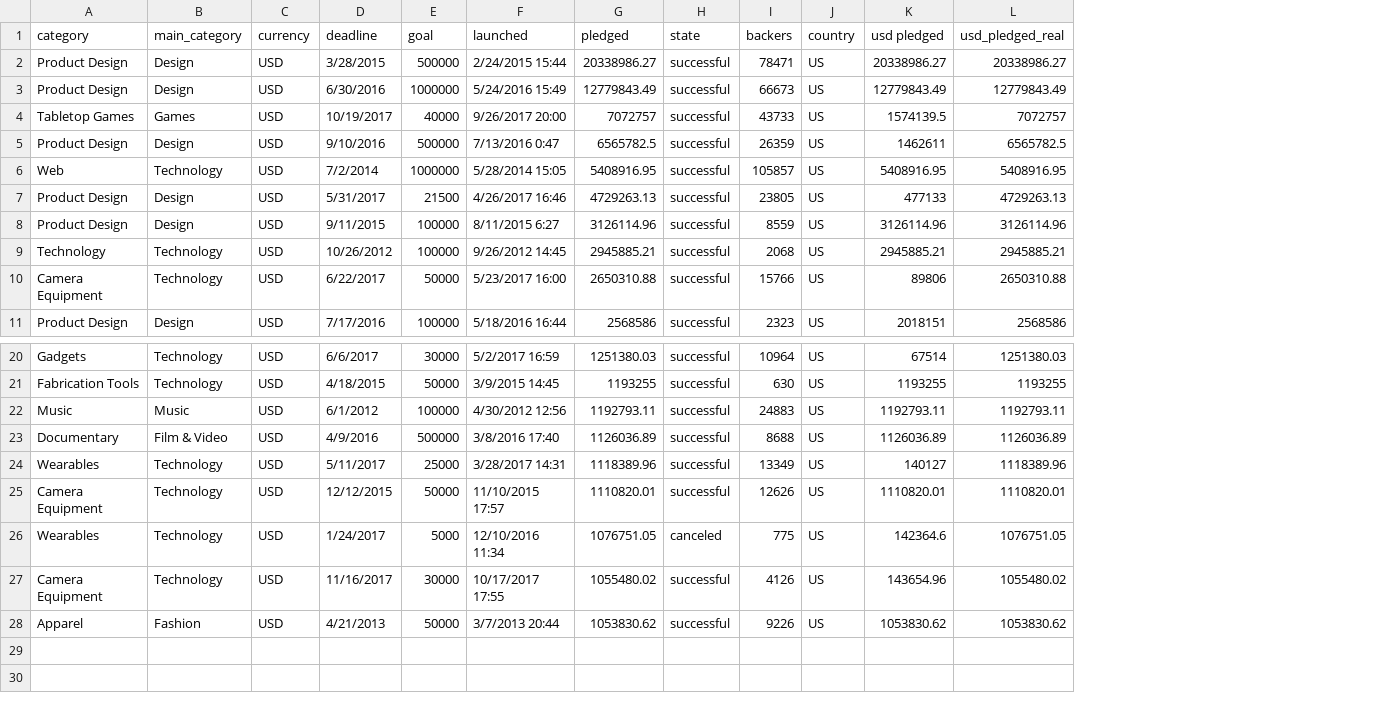
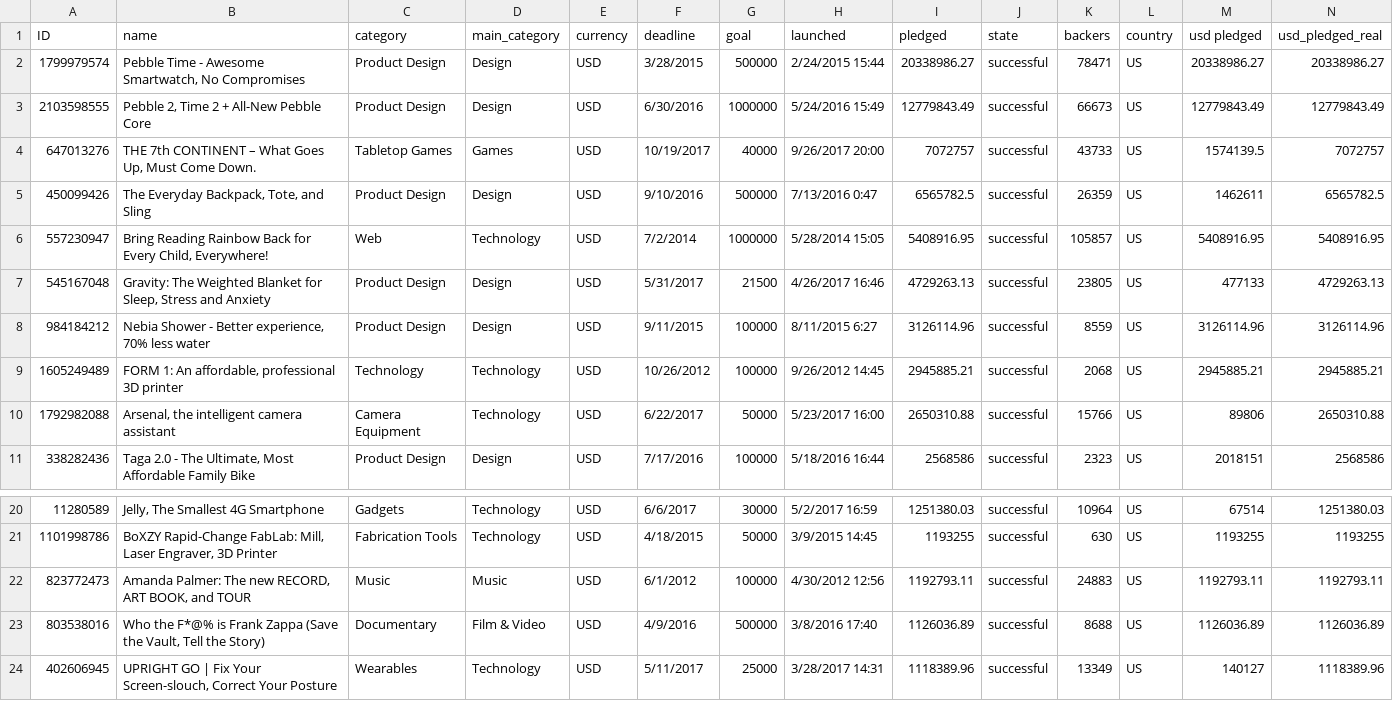
Before and after one commit to rtodd001/ttteam, a CSV file: data/CommaTest.csv, drawn as a sheet; only a part is shown, gaps mark what is left out; removed rows and columns are numbered as before the commit, all else as after; rows hold the shown columns only; the diff names each change by its address in the sheet, - before the commit and + after, or states it on an @@ line.

Commit message:
Small real portion

```diff
--- a/data/CommaTest.csv
+++ b/data/CommaTest.csv
+column A (ID), rows 2-11: 1799979574 | 2103598555 | 647013276 | 450099426 | 557230947 | 545167048 | 984184212 | 1605249489 | 1792982088 | 338282436; rows 20-24: 11280589 | 1101998786 | 823772473 | 803538016 | 402606945
+column B (name), rows 2-11: Pebble Time - Awesome Smartwatch, No Compromises | Pebble 2, Time 2 + All-New Pebble Core | THE 7th CONTINENT – What Goes Up, Must Come Down. | The Everyday Backpack, Tote, and Sling | Bring Reading Rainbow Back for Every Child, Everywhere! | Gravity: The Weighted Blanket for Sleep, Stress and Anxiety | Nebia Shower - Better experience, 70% less water | FORM 1: An affordable, professional 3D printer | Arsenal, the intelligent camera assistant | Taga 2.0 - The Ultimate, Most Affordable Family Bike; rows 20-24: Jelly, The Smallest 4G Smartphone | BoXZY Rapid-Change FabLab: Mill, Laser Engraver, 3D Printer | Amanda Palmer: The new RECORD, ART BOOK, and TOUR | Who the F*@% is Frank Zappa (Save the Vault, Tell the Story) | UPRIGHT GO | Fix Your Screen-slouch, Correct Your Posture
-row 25: Camera Equipment | Technology | USD | 12/12/2015 | 50000 | 11/10/2015 17:57 | 1110820.01 | successful | 12626 | US | 1110820.01 | 1110820.01
-row 26: Wearables | Technology | USD | 1/24/2017 | 5000 | 12/10/2016 11:34 | 1076751.05 | canceled | 775 | US | 142364.6 | 1076751.05
-row 27: Camera Equipment | Technology | USD | 11/16/2017 | 30000 | 10/17/2017 17:55 | 1055480.02 | successful | 4126 | US | 143654.96 | 1055480.02
-row 28: Apparel | Fashion | USD | 4/21/2013 | 50000 | 3/7/2013 20:44 | 1053830.62 | successful | 9226 | US | 1053830.62 | 1053830.62
```
